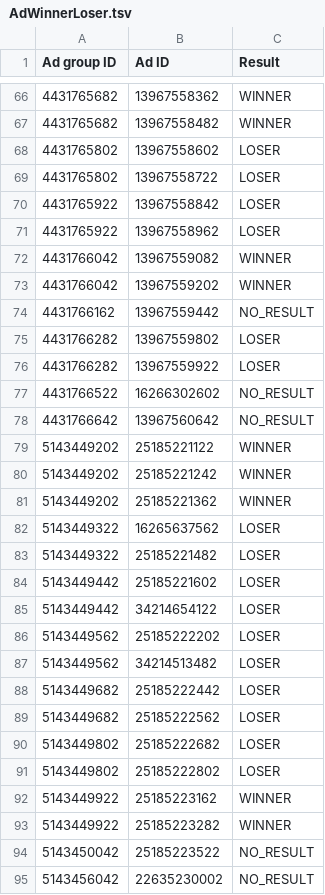
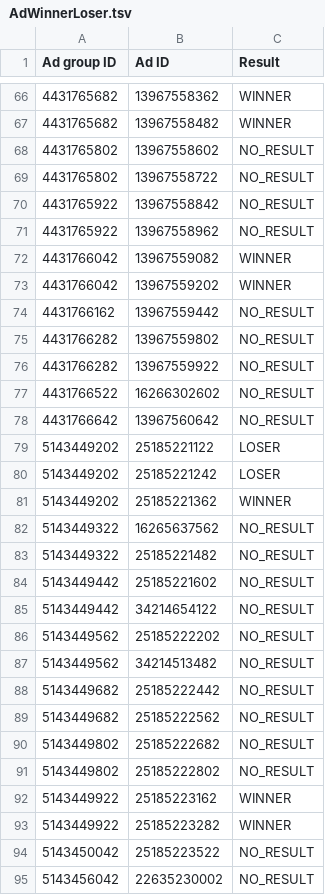
Before and after one commit to shradheyt/ads_ab_testing, a TSV file: resources/AdWinnerLoser.tsv, drawn as a sheet; only a part is shown, gaps mark what is left out; the diff covers the shown part only; the diff names each change by its address in the sheet, - before the commit and + after, or states it on an @@ line.

```diff
--- a/resources/AdWinnerLoser.tsv
+++ b/resources/AdWinnerLoser.tsv
-C68:C71 (Result): LOSER
+C68:C71 (Result): NO_RESULT
-C75:C76 (Result): LOSER
+C75:C76 (Result): NO_RESULT
-C79:C80 (Result): WINNER
+C79:C80 (Result): LOSER
-C82:C91 (Result): LOSER
+C82:C91 (Result): NO_RESULT
```
Also changed, not shown: 66 edited cells elsewhere in this file, 1 other file.
